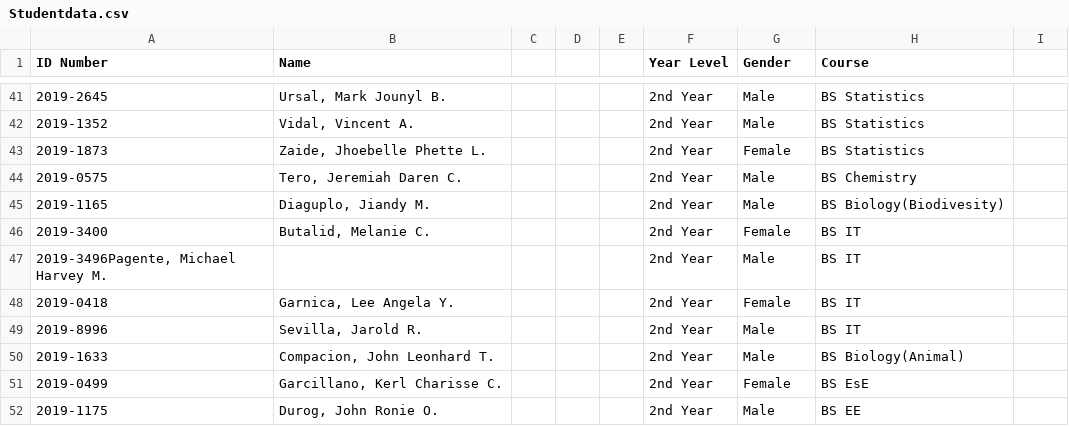
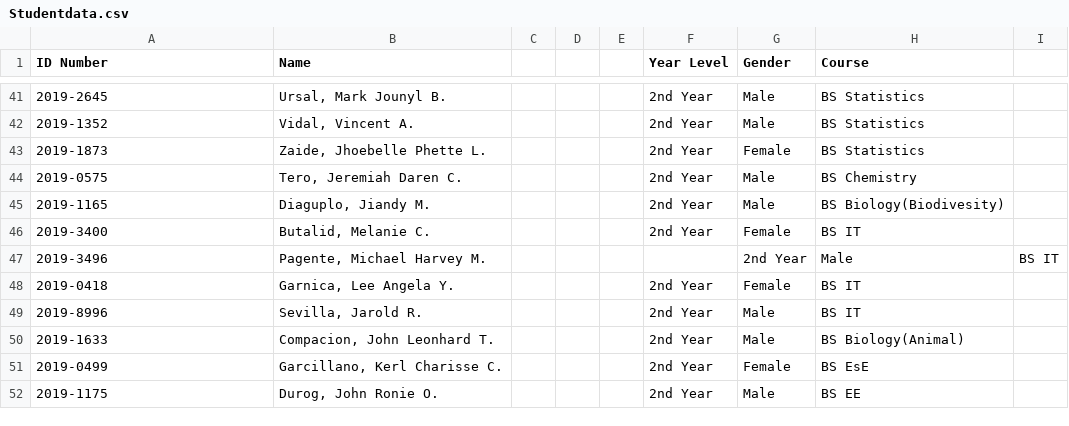
Before and after one commit to raihanahadjisalic/HADJISALIC-Simple_Student_Information_System, a CSV file: Studentdata.csv, drawn as a sheet; only a part is shown, gaps mark what is left out; removed rows and columns are numbered as before the commit, all else as after; the diff names each change by its address in the sheet, - before the commit and + after, or states it on an @@ line.

Commit message:
Update Studentdata.csv

```diff
--- a/Studentdata.csv
+++ b/Studentdata.csv
-row 47: 2019-3496Pagente, Michael Harvey M. |  |  |  |  | 2nd Year | Male | BS IT
+row 47: 2019-3496 | Pagente, Michael Harvey M. |  |  |  |  | 2nd Year | Male | BS IT
```
